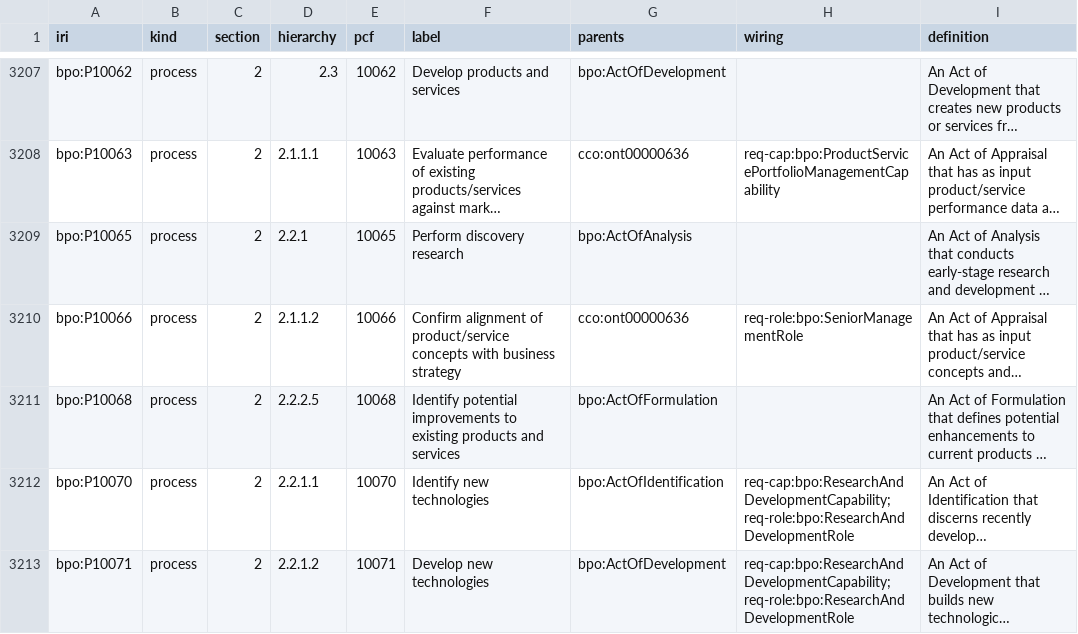
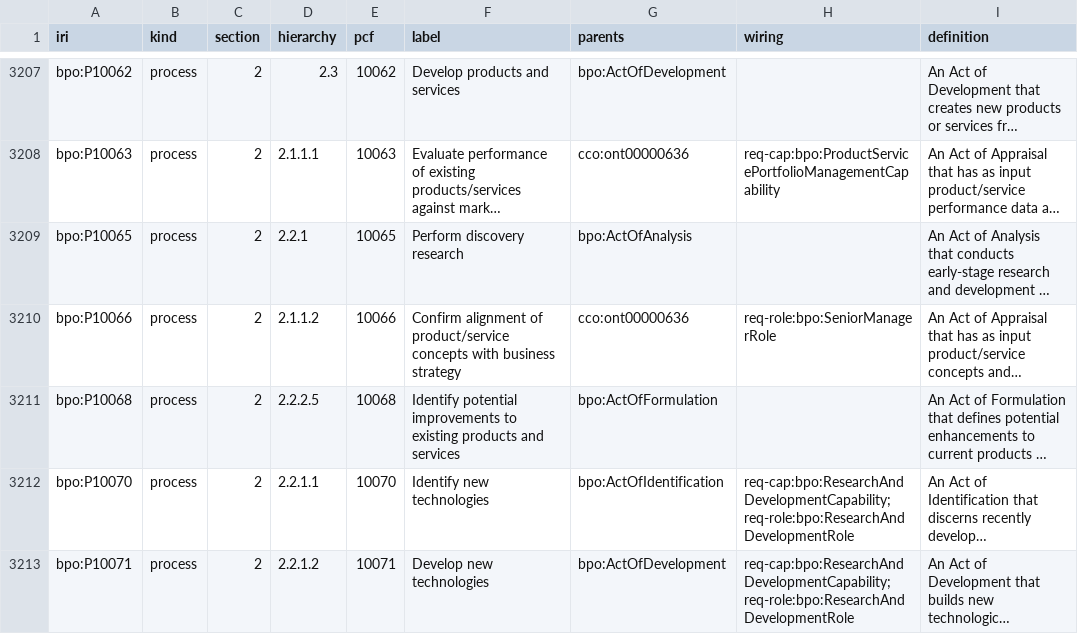
Before and after one commit to Skreen5hot/BusinessProcessOntology, a TSV file: ontology/index/corpus_index.tsv, drawn as a sheet; only a part is shown, gaps mark what is left out; long unchanged cells end in …; the diff covers the shown part only; the diff names each change by its address in the sheet, - before the commit and + after, or states it on an @@ line.

```diff
--- a/ontology/index/corpus_index.tsv
+++ b/ontology/index/corpus_index.tsv
-H3210 (wiring): req-role:bpo:SeniorManagementRole
+H3210 (wiring): req-role:bpo:SeniorManagerRole
```
Also changed, not shown: 4 edited cells elsewhere in this file, docs/migrations.tsv, 4 other files.
